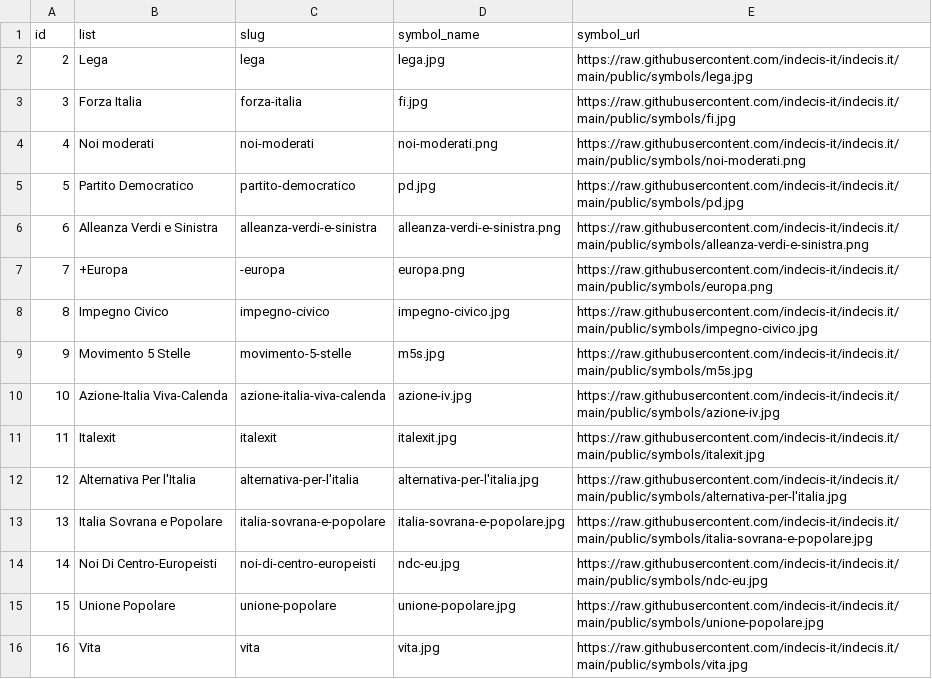
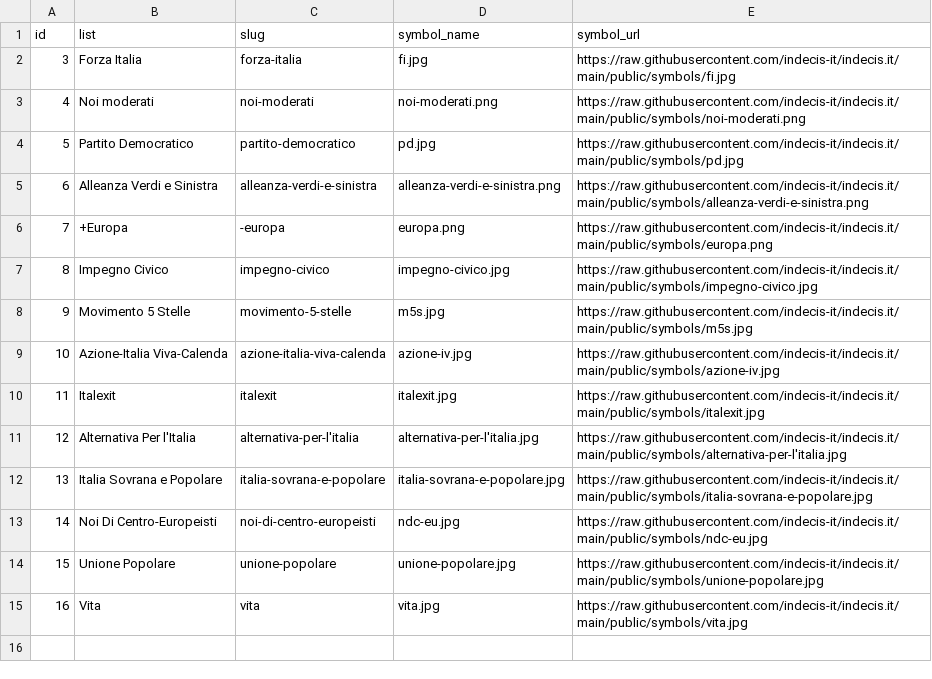
Before and after one commit to indecis-it/data, a CSV file: data/lists.csv, drawn as a sheet.

```diff
--- a/data/lists.csv
+++ b/data/lists.csv
@@ -1,3 +1,2 @@
 id,list,slug,symbol_name,symbol_url
-2,Lega,lega,lega.jpg,https://raw.githubusercontent.com/indecis-it/indecis.it/main/public/symbols/lega.jpg
 3,Forza Italia,forza-italia,fi.jpg,https://raw.githubusercontent.com/indecis-it/indecis.it/main/public/symbols/fi.jpg
```
Also changed, not shown: data/leaders.csv, data/relic.csv, 5 other files.
